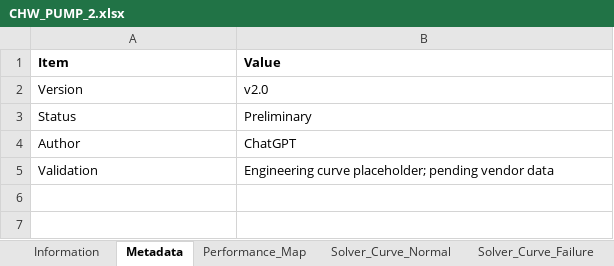
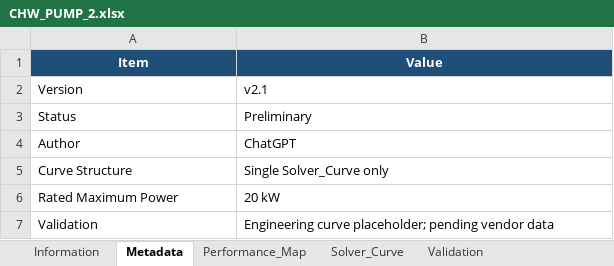
Before and after one commit to Ariel-Luo1026/pue-solver, an Excel workbook: Configuration Library/ACC_1.5MW_GASENGINE_CDU/equipment/CHW_PUMP_2/CHW_PUMP_2.xlsx, sheet Metadata, drawn as a sheet; values as stored, in another font and other column widths than the file's, no borders; the diff names each change by its address in the sheet, - before the commit and + after, or states it on an @@ line.

```diff
--- a/Configuration Library/ACC_1.5MW_GASENGINE_CDU/equipment/CHW_PUMP_2/CHW_PUMP_2.xlsx (sheet Metadata)
+++ b/Configuration Library/ACC_1.5MW_GASENGINE_CDU/equipment/CHW_PUMP_2/CHW_PUMP_2.xlsx (sheet Metadata)
-sheet tab: Solver_Curve_Normal
+sheet tab: Solver_Curve
-sheet tab: Solver_Curve_Failure
@@ A1:B1 fill: none → #1F4E78, text colour: black → #FFFFFF, alignment: left → center @@
-B2 (Value): v2.0
+B2 (Value): v2.1
+row 5: Curve Structure | Single Solver_Curve only
+row 6: Rated Maximum Power | 20 kW
```
Also changed, not shown: sheet Solver_Curve, sheet Information, sheet Validation, sheet Performance_Map, Configuration Library/CHILLER_DRYCOOLER_2MW_GRID/equipment/DRYCOOLER_6/DRYCOOLER_6.xlsx, 53 other files.
